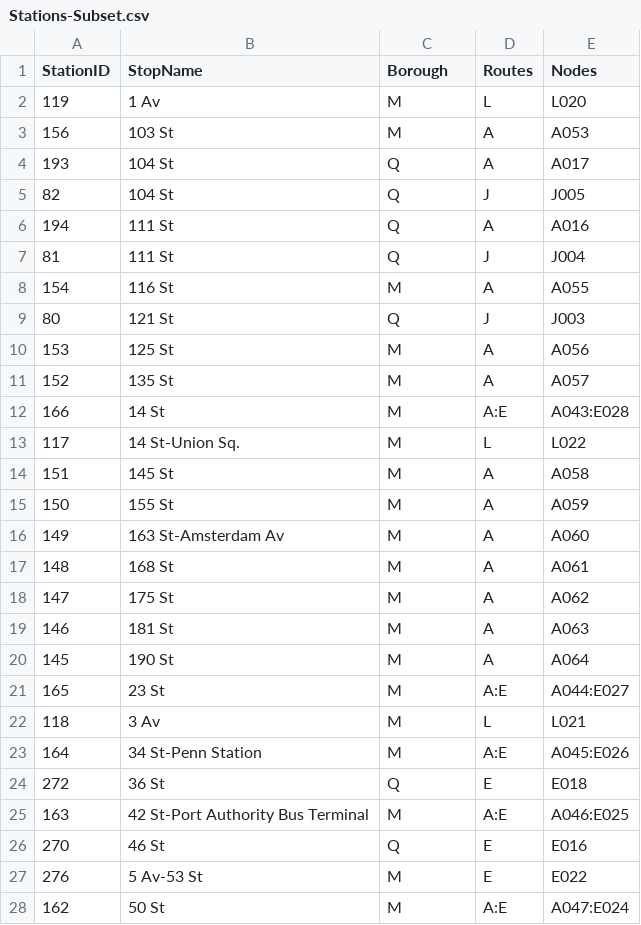
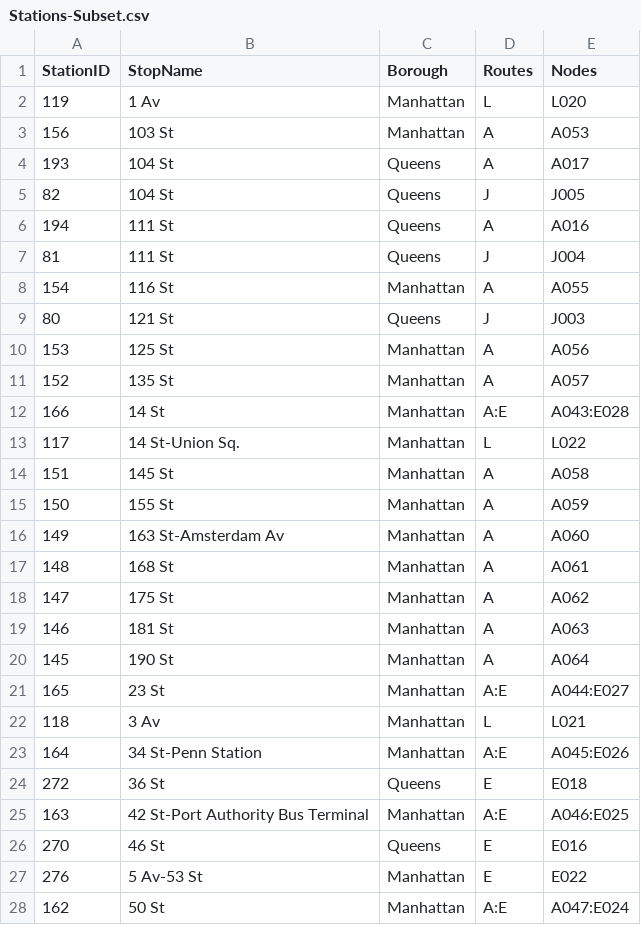
Before and after one commit to Williamdst/Capstone-2, a CSV file: Data/Stations-Subset.csv, drawn as a sheet; only a part is shown; the diff covers the shown part only.

```diff
--- a/Data/Stations-Subset.csv
+++ b/Data/Stations-Subset.csv
@@ -1,28 +1,28 @@
 StationID,StopName,Borough,Routes,Nodes
-119,1 Av,M,L,L020
-156,103 St,M,A,A053
-193,104 St,Q,A,A017
-82,104 St,Q,J,J005
-194,111 St,Q,A,A016
-81,111 St,Q,J,J004
-154,116 St,M,A,A055
-80,121 St,Q,J,J003
-153,125 St,M,A,A056
-152,135 St,M,A,A057
-166,14 St,M,A:E,A043:E028
-117,14 St-Union Sq.,M,L,L022
-151,145 St,M,A,A058
-150,155 St,M,A,A059
-149,163 St-Amsterdam Av,M,A,A060
-148,168 St,M,A,A061
-147,175 St,M,A,A062
-146,181 St,M,A,A063
-145,190 St,M,A,A064
-165,23 St,M,A:E,A044:E027
-118,3 Av,M,L,L021
-164,34 St-Penn Station,M,A:E,A045:E026
-272,36 St,Q,E,E018
-163,42 St-Port Authority Bus Terminal,M,A:E,A046:E025
-270,46 St,Q,E,E016
-276,5 Av-53 St,M,E,E022
-162,50 St,M,A:E,A047:E024
+119,1 Av,Manhattan,L,L020
+156,103 St,Manhattan,A,A053
+193,104 St,Queens,A,A017
+82,104 St,Queens,J,J005
+194,111 St,Queens,A,A016
+81,111 St,Queens,J,J004
+154,116 St,Manhattan,A,A055
+80,121 St,Queens,J,J003
+153,125 St,Manhattan,A,A056
+152,135 St,Manhattan,A,A057
+166,14 St,Manhattan,A:E,A043:E028
+117,14 St-Union Sq.,Manhattan,L,L022
+151,145 St,Manhattan,A,A058
+150,155 St,Manhattan,A,A059
+149,163 St-Amsterdam Av,Manhattan,A,A060
+148,168 St,Manhattan,A,A061
+147,175 St,Manhattan,A,A062
+146,181 St,Manhattan,A,A063
+145,190 St,Manhattan,A,A064
+165,23 St,Manhattan,A:E,A044:E027
+118,3 Av,Manhattan,L,L021
+164,34 St-Penn Station,Manhattan,A:E,A045:E026
+272,36 St,Queens,E,E018
+163,42 St-Port Authority Bus Terminal,Manhattan,A:E,A046:E025
+270,46 St,Queens,E,E016
+276,5 Av-53 St,Manhattan,E,E022
+162,50 St,Manhattan,A:E,A047:E024
```
Also changed, not shown: 113 edited cells elsewhere in this file.
